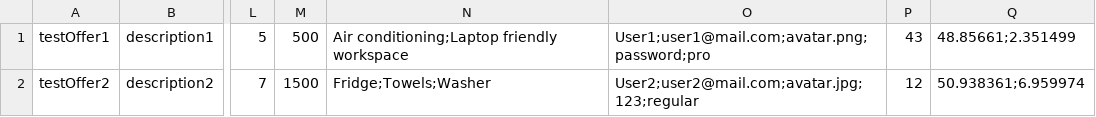
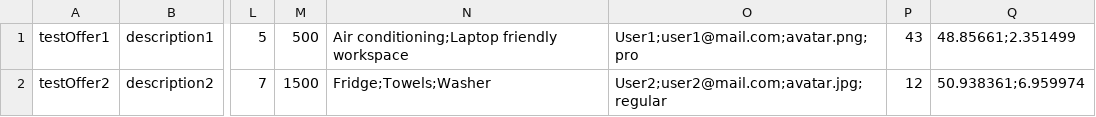
Before and after one commit to SergeyBirukov/2437655-six-cities-2, a TSV file: mocks/mock-data.tsv, drawn as a sheet; only a part is shown, gaps mark what is left out; the diff names each change by its address in the sheet, - before the commit and + after, or states it on an @@ line.

Commit message:
Add user model

```diff
--- a/mocks/mock-data.tsv
+++ b/mocks/mock-data.tsv
-O1: User1;user1@mail.com;avatar.png;password;pro
+O1: User1;user1@mail.com;avatar.png;pro
-O2: User2;user2@mail.com;avatar.jpg;123;regular
+O2: User2;user2@mail.com;avatar.jpg;regular
```
Also changed, not shown: 9 other files.
